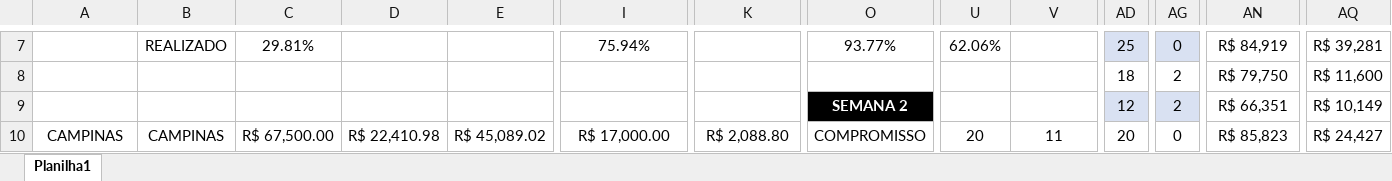
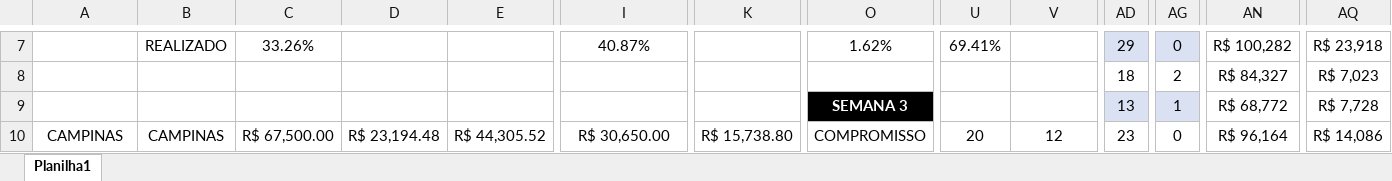
Before and after one commit to JoaoCanhadas/acompanhamento-diario, an Excel workbook: BASE PYTHON.xlsx, sheet Planilha1, drawn as a sheet; only a part is shown, gaps mark what is left out; values as stored, in another font and other column widths than the file's, no borders; conditional formats and table styles not drawn; the diff covers the shown part only; the diff names each change by its address in the sheet, - before the commit and + after, or states it on an @@ line.

```diff
--- a/BASE PYTHON.xlsx (sheet Planilha1)
+++ b/BASE PYTHON.xlsx (sheet Planilha1)
-C7: 29.81%
+C7: 33.26%
-I7: 75.94%
+I7: 40.87%
-O7: 93.77%
+O7: 1.62%
-U7: 62.06%
+U7: 69.41%
-AD7: 25
+AD7: 29
-AN7: R$ 84,919
+AN7: R$ 100,282
-AQ7: R$ 39,281
+AQ7: R$ 23,918
-AN8: R$ 79,750
+AN8: R$ 84,327
-AQ8: R$ 11,600
+AQ8: R$ 7,023
-O9: SEMANA 2
+O9: SEMANA 3
-AD9: 12
+AD9: 13
-AG9: 2
+AG9: 1
-AN9: R$ 66,351
+AN9: R$ 68,772
-AQ9: R$ 10,149
+AQ9: R$ 7,728
-D10: R$ 22,410.98
+D10: R$ 23,194.48
-E10: R$ 45,089.02
+E10: R$ 44,305.52
-I10: R$ 17,000.00
+I10: R$ 30,650.00
-K10: R$ 2,088.80
+K10: R$ 15,738.80
-V10: 11
+V10: 12
-AD10: 20
+AD10: 23
-AN10: R$ 85,823
+AN10: R$ 96,164
-AQ10: R$ 24,427
+AQ10: R$ 14,086
```
Also changed, not shown: 224 edited cells elsewhere in this sheet.
